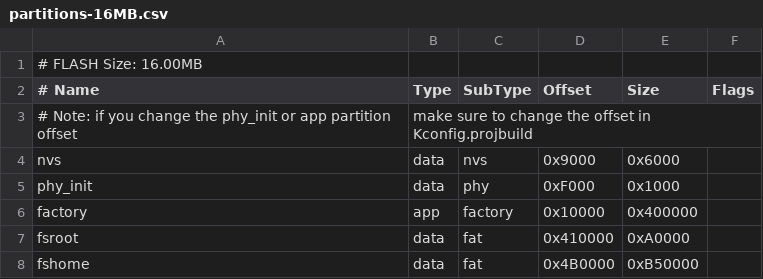
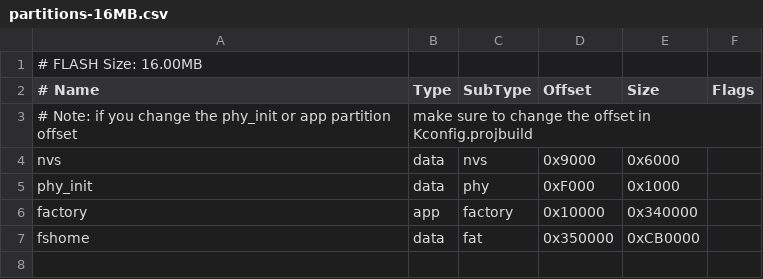
Before and after one commit to become-cool/beshell0.2, a CSV file: filesystem/partitions-16MB.csv, drawn as a sheet.

```diff
--- a/filesystem/partitions-16MB.csv
+++ b/filesystem/partitions-16MB.csv
@@ -5,4 +5,3 @@ nvs, data, nvs, 0x9000, 0x6000
 phy_init, data, phy, 0xF000, 0x1000
-factory, app, factory, 0x10000, 0x400000
-fsroot, data, fat, 0x410000, 0xA0000
-fshome, data, fat, 0x4B0000, 0xB50000
+factory, app, factory, 0x10000, 0x340000
+fshome, data, fat, 0x350000, 0xCB0000
```
Also changed, not shown: filesystem/partitions-4MB.csv, 48 other files.
